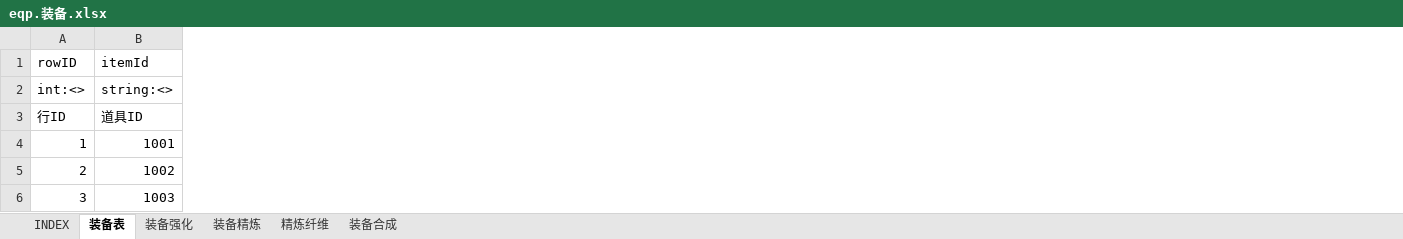
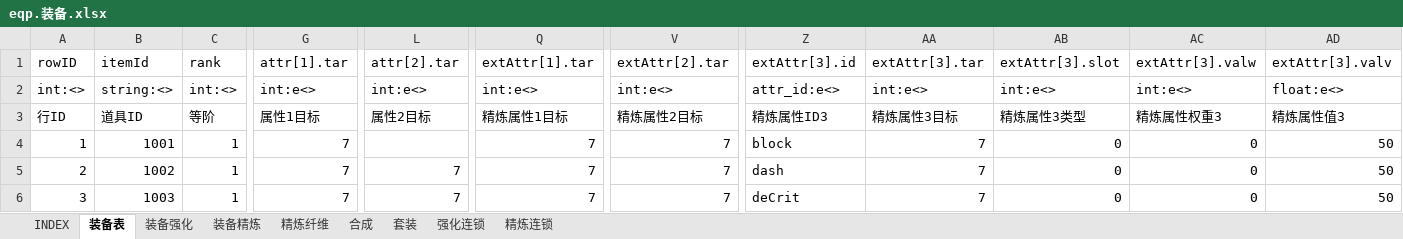
Before and after one commit to hataksumo/UIDesigner, an Excel workbook: Excel/eqp.装备.xlsx, sheet 装备表, drawn as a sheet; only a part is shown, gaps mark what is left out; values as stored, in another font and other column widths than the file's, no cell formats; the diff covers the shown part only; the diff names each change by its address in the sheet, - before the commit and + after, or states it on an @@ line.

```diff
--- a/Excel/eqp.装备.xlsx (sheet 装备表)
+++ b/Excel/eqp.装备.xlsx (sheet 装备表)
-sheet tab: 装备合成
+sheet tab: 合成
+sheet tab: 套装
+sheet tab: 强化连锁
+sheet tab: 精炼连锁
+column C (rank), rows 2-6: int:<> | 等阶 | 1 | 1 | 1
+column G (attr[1].tar), rows 2-6: int:e<> | 属性1目标 | 7 | 7 | 7
+column L (attr[2].tar), rows 2-6: int:e<> | 属性2目标 |  | 7 | 7
+column Q (extAttr[1].tar), rows 2-6: int:e<> | 精炼属性1目标 | 7 | 7 | 7
+column V (extAttr[2].tar), rows 2-6: int:e<> | 精炼属性2目标 | 7 | 7 | 7
+column Z (extAttr[3].id), rows 2-6: attr_id:e<> | 精炼属性ID3 | block | dash | deCrit
+column AA (extAttr[3].tar), rows 2-6: int:e<> | 精炼属性3目标 | 7 | 7 | 7
+column AB (extAttr[3].slot), rows 2-6: int:e<> | 精炼属性3类型 | 0 | 0 | 0
+column AC (extAttr[3].valw), rows 2-6: int:e<> | 精炼属性权重3 | 0 | 0 | 0
+column AD (extAttr[3].valv), rows 2-6: float:e<> | 精炼属性值3 | 50 | 50 | 50
```
Also changed, not shown: 36 added rows, 11 added columns, 350 edited cells and row numbers in column A elsewhere in this sheet, sheet INDEX, sheet 装备精炼, cell formats, formulas that keep their value, Excel/achv.成就.xlsx, Excel/attr.属性.xlsx, 7 other files.
